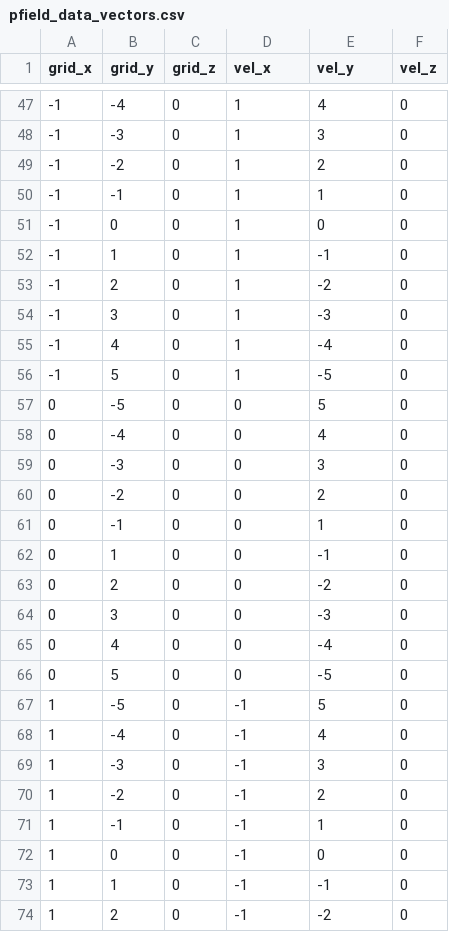
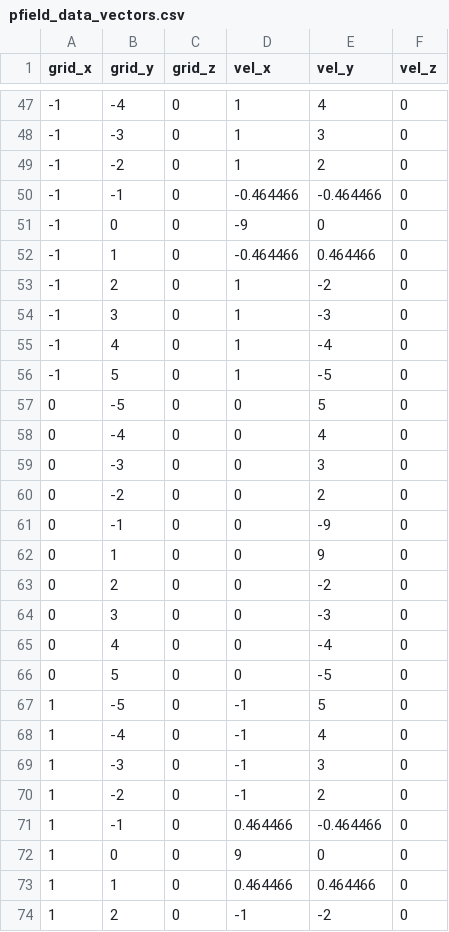
Before and after one commit to argallab/potential_fields, a CSV file: pfield_data_vectors.csv, drawn as a sheet; only a part is shown, gaps mark what is left out.

```diff
--- a/pfield_data_vectors.csv
+++ b/pfield_data_vectors.csv
@@ -49,5 +49,5 @@ grid_x,grid_y,grid_z,vel_x,vel_y,vel_z
 -1,-2,0,1,2,0
--1,-1,0,1,1,0
--1,0,0,1,0,0
--1,1,0,1,-1,0
+-1,-1,0,-0.464466,-0.464466,0
+-1,0,0,-9,0,0
+-1,1,0,-0.464466,0.464466,0
 -1,2,0,1,-2,0
@@ -60,4 +60,4 @@ grid_x,grid_y,grid_z,vel_x,vel_y,vel_z
 0,-2,0,0,2,0
-0,-1,0,0,1,0
-0,1,0,0,-1,0
+0,-1,0,0,-9,0
+0,1,0,0,9,0
 0,2,0,0,-2,0
@@ -70,5 +70,5 @@ grid_x,grid_y,grid_z,vel_x,vel_y,vel_z
 1,-2,0,-1,2,0
-1,-1,0,-1,1,0
-1,0,0,-1,0,0
-1,1,0,-1,-1,0
+1,-1,0,0.464466,-0.464466,0
+1,0,0,9,0,0
+1,1,0,0.464466,0.464466,0
 1,2,0,-1,-2,0
```
Also changed, not shown: 2 other files.
